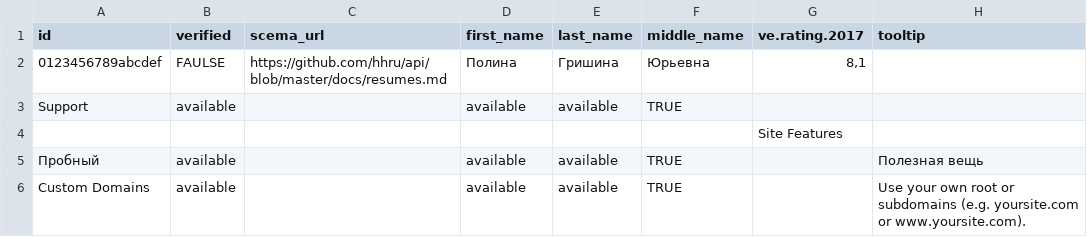
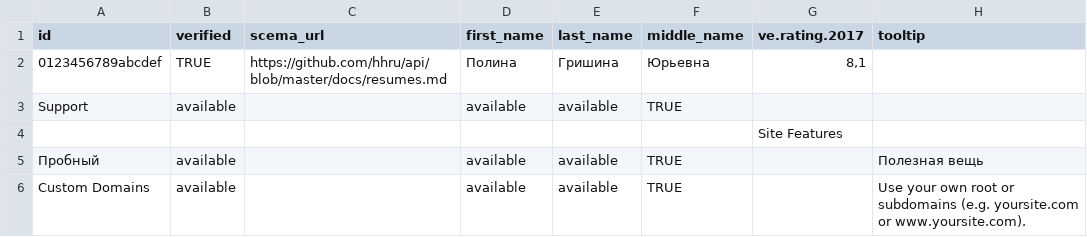
Before and after one commit to votexpert/microsite, a CSV file: members.csv, drawn as a sheet; only a part is shown.

Commit message:
Update members.csv

```diff
--- a/members.csv
+++ b/members.csv
@@ -1,3 +1,3 @@
 id,verified,scema_url,first_name,last_name,middle_name,ve.rating.2017,tooltip
-0123456789abcdef,FAULSE,https://github.com/hhru/api/blob/master/docs/resumes.md,Полина,Гришина,Юрьевна,"8,1",
+0123456789abcdef,TRUE,https://github.com/hhru/api/blob/master/docs/resumes.md,Полина,Гришина,Юрьевна,"8,1",
 Support,available,,available,available,TRUE,,
```
